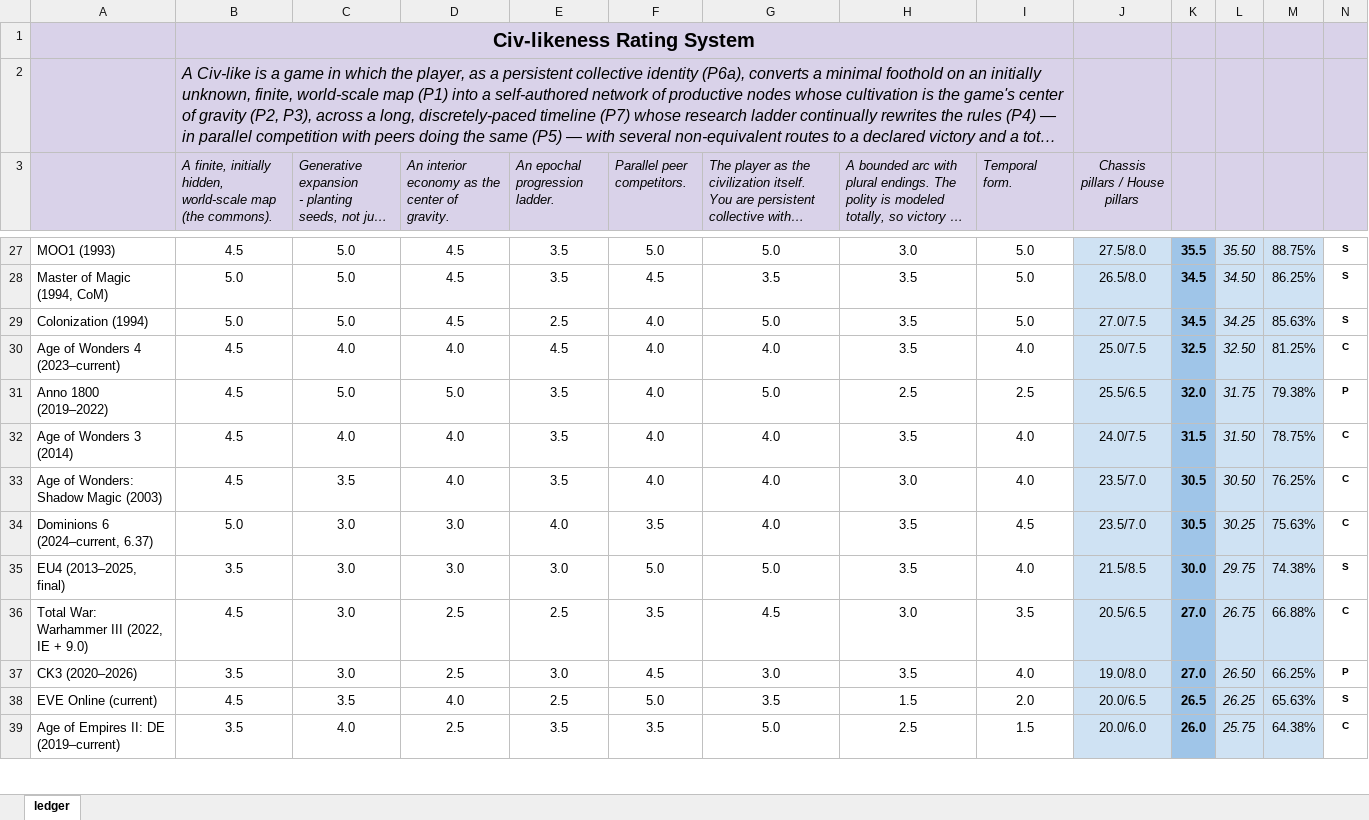
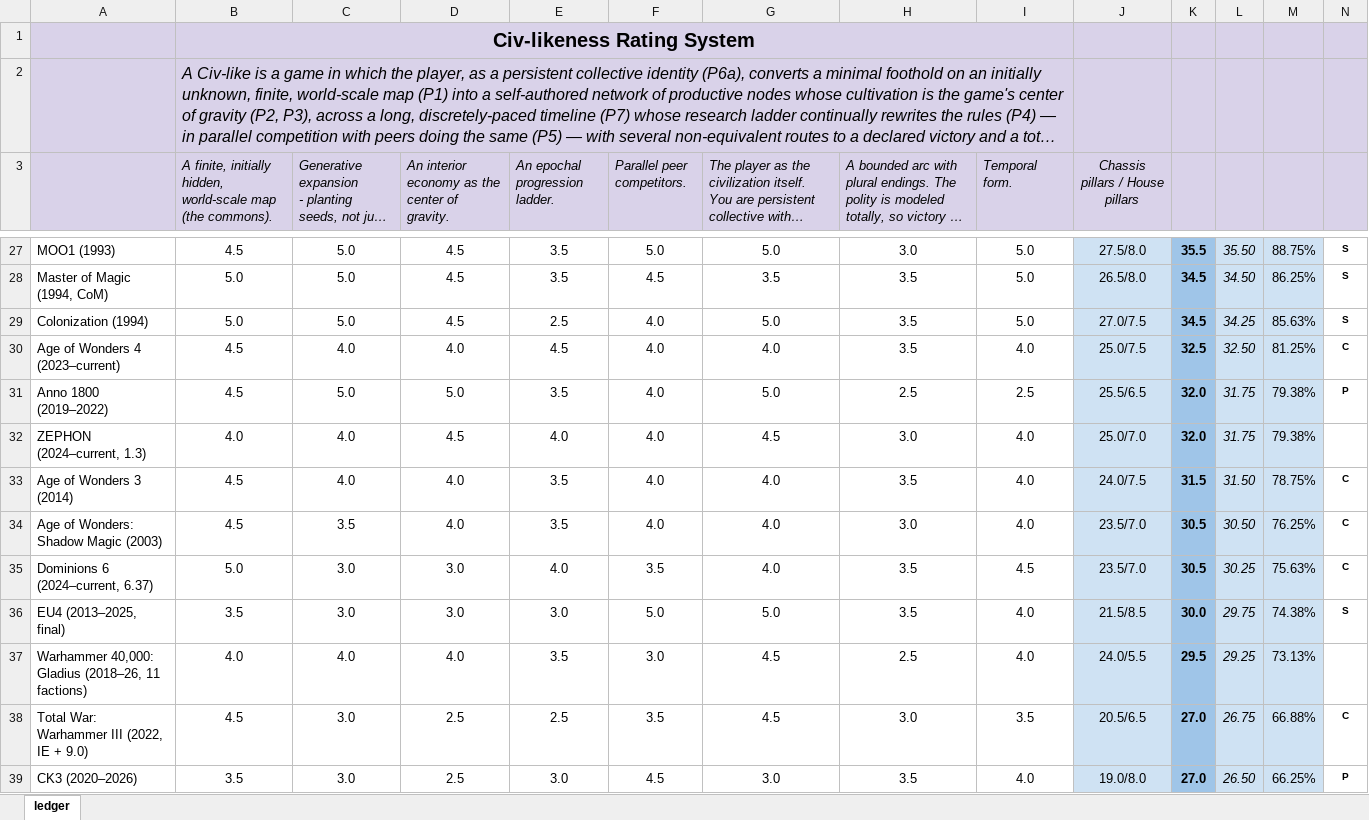
Before and after one commit to mazz3rr/civlikeness, an Excel workbook: assets/ledger.xlsx, sheet ledger, drawn as a sheet; only a part is shown, gaps mark what is left out; the shorter side is filled out with more unchanged rows; long unchanged cells end in …; values as stored, in another font and other column widths than the file's, no borders; charts and pictures and conditional formats not drawn; the diff names each change by its address in the sheet, - before the commit and + after, or states it on an @@ line.

Commit message:
Plot the round v4.8 (Gladius+ZEPHON)

```diff
--- a/assets/ledger.xlsx (sheet ledger)
+++ b/assets/ledger.xlsx (sheet ledger)
+row 32: ZEPHON (2024–current, 1.3) | 4.0 | 4.0 | 4.5 | 4.0 | 4.0 | 4.5 | 3.0 | 4.0 | 25.0/7.0 | 32.0 | 31.75 | 79.38%
+row 37: Warhammer 40,000: Gladius (2018–26, 11 factions) | 4.0 | 4.0 | 4.0 | 3.5 | 3.0 | 4.5 | 2.5 | 4.0 | 24.0/5.5 | 29.5 | 29.25 | 73.13%
```
Also changed, not shown: formulas that keep their value, 3 other files.
